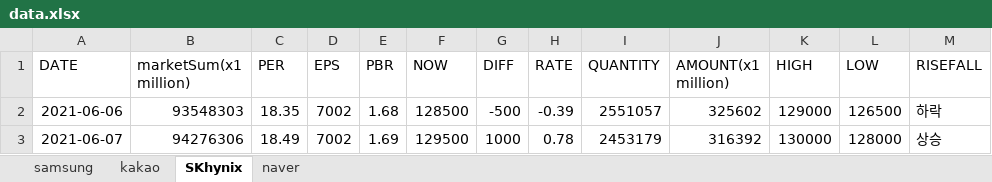
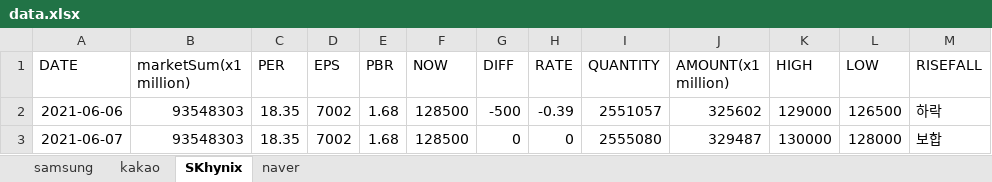
Before and after one commit to kmkim036/Stock-Alarm, an Excel workbook: data.xlsx, sheet SKhynix, drawn as a sheet; values as stored, in another font and other column widths than the file's, no borders; the diff names each change by its address in the sheet, - before the commit and + after, or states it on an @@ line.

```diff
--- a/data.xlsx (sheet SKhynix)
+++ b/data.xlsx (sheet SKhynix)
-B3 (marketSum(x1 million)): 94276306
+B3 (marketSum(x1 million)): 93548303
-C3 (PER): 18.49
+C3 (PER): 18.35
-E3 (PBR): 1.69
+E3 (PBR): 1.68
-F3 (NOW): 129500
+F3 (NOW): 128500
-G3 (DIFF): 1000
+G3 (DIFF): 0
-H3 (RATE): 0.78
+H3 (RATE): 0
-I3 (QUANTITY): 2453179
+I3 (QUANTITY): 2555080
-J3 (AMOUNT(x1 million)): 316392
+J3 (AMOUNT(x1 million)): 329487
-M3 (RISEFALL): 상승
+M3 (RISEFALL): 보합
```
Also changed, not shown: sheet kakao, sheet samsung, sheet naver.
